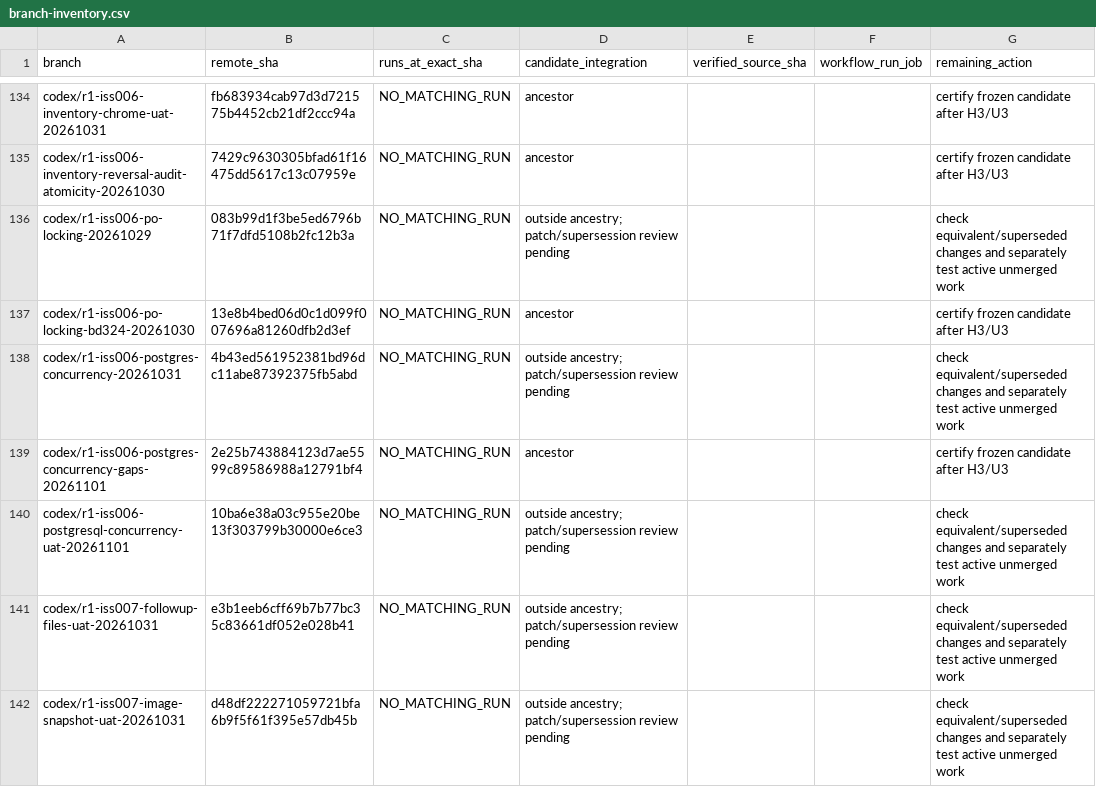
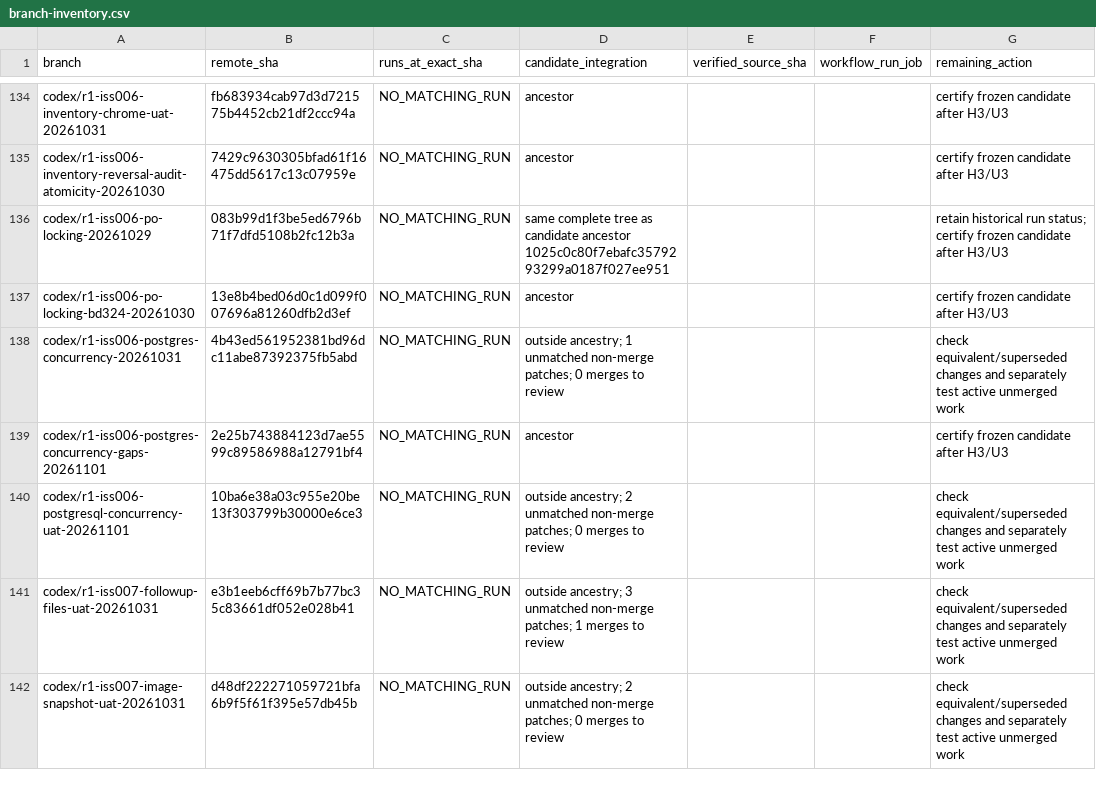
Before and after one commit to Johnson-Yiu/SJERP, a CSV file: docs/uat-evidence/ci-resume-certification-01/branch-inventory.csv, drawn as a sheet; only a part is shown, gaps mark what is left out; the diff covers the shown part only.

```diff
--- a/docs/uat-evidence/ci-resume-certification-01/branch-inventory.csv
+++ b/docs/uat-evidence/ci-resume-certification-01/branch-inventory.csv
@@ -135,8 +135,8 @@ codex/r1-iss006-inventory-chrome-uat-20261031,fb683934cab97d3d721575b4452cb21df2
 codex/r1-iss006-inventory-reversal-audit-atomicity-20261030,7429c9630305bfad61f16475dd5617c13c07959e,NO_MATCHING_RUN,ancestor,,,certify frozen candidate after H3/U3
-codex/r1-iss006-po-locking-20261029,083b99d1f3be5ed6796b71f7dfd5108b2fc12b3a,NO_MATCHING_RUN,outside ancestry; patch/supersession review pending,,,check equivalent/superseded changes and separately test active unmerged work
+codex/r1-iss006-po-locking-20261029,083b99d1f3be5ed6796b71f7dfd5108b2fc12b3a,NO_MATCHING_RUN,same complete tree as candidate ancestor 1025c0c80f7ebafc3579293299a0187f027ee951,,,retain historical run status; certify frozen candidate after H3/U3
 codex/r1-iss006-po-locking-bd324-20261030,13e8b4bed06d0c1d099f007696a81260dfb2d3ef,NO_MATCHING_RUN,ancestor,,,certify frozen candidate after H3/U3
-codex/r1-iss006-postgres-concurrency-20261031,4b43ed561952381bd96dc11abe87392375fb5abd,NO_MATCHING_RUN,outside ancestry; patch/supersession review pending,,,check equivalent/superseded changes and separately test active unmerged work
+codex/r1-iss006-postgres-concurrency-20261031,4b43ed561952381bd96dc11abe87392375fb5abd,NO_MATCHING_RUN,outside ancestry; 1 unmatched non-merge patches; 0 merges to review,,,check equivalent/superseded changes and separately test active unmerged work
 codex/r1-iss006-postgres-concurrency-gaps-20261101,2e25b743884123d7ae5599c89586988a12791bf4,NO_MATCHING_RUN,ancestor,,,certify frozen candidate after H3/U3
-codex/r1-iss006-postgresql-concurrency-uat-20261101,10ba6e38a03c955e20be13f303799b30000e6ce3,NO_MATCHING_RUN,outside ancestry; patch/supersession review pending,,,check equivalent/superseded changes and separately test active unmerged work
-codex/r1-iss007-followup-files-uat-20261031,e3b1eeb6cff69b7b77bc35c83661df052e028b41,NO_MATCHING_RUN,outside ancestry; patch/supersession review pending,,,check equivalent/superseded changes and separately test active unmerged work
-codex/r1-iss007-image-snapshot-uat-20261031,d48df222271059721bfa6b9f5f61f395e57db45b,NO_MATCHING_RUN,outside ancestry; patch/supersession review pending,,,check equivalent/superseded changes and separately test active unmerged work
+codex/r1-iss006-postgresql-concurrency-uat-20261101,10ba6e38a03c955e20be13f303799b30000e6ce3,NO_MATCHING_RUN,outside ancestry; 2 unmatched non-merge patches; 0 merges to review,,,check equivalent/superseded changes and separately test active unmerged work
+codex/r1-iss007-followup-files-uat-20261031,e3b1eeb6cff69b7b77bc35c83661df052e028b41,NO_MATCHING_RUN,outside ancestry; 3 unmatched non-merge patches; 1 merges to review,,,check equivalent/superseded changes and separately test active unmerged work
+codex/r1-iss007-image-snapshot-uat-20261031,d48df222271059721bfa6b9f5f61f395e57db45b,NO_MATCHING_RUN,outside ancestry; 2 unmatched non-merge patches; 0 merges to review,,,check equivalent/superseded changes and separately test active unmerged work
```
Also changed, not shown: 176 edited cells elsewhere in this file, 8 other files.
